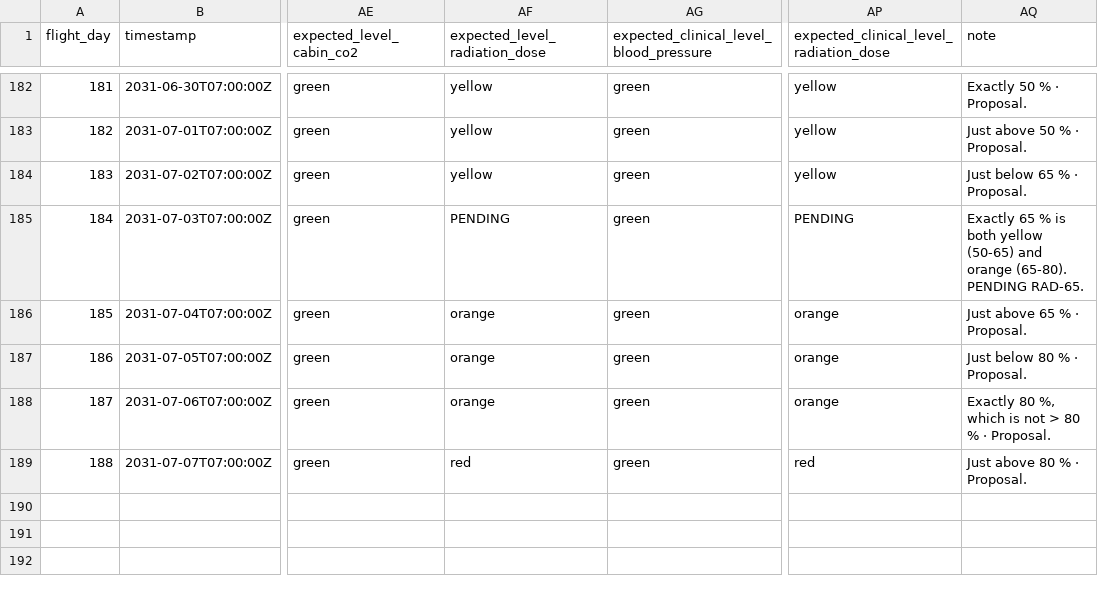
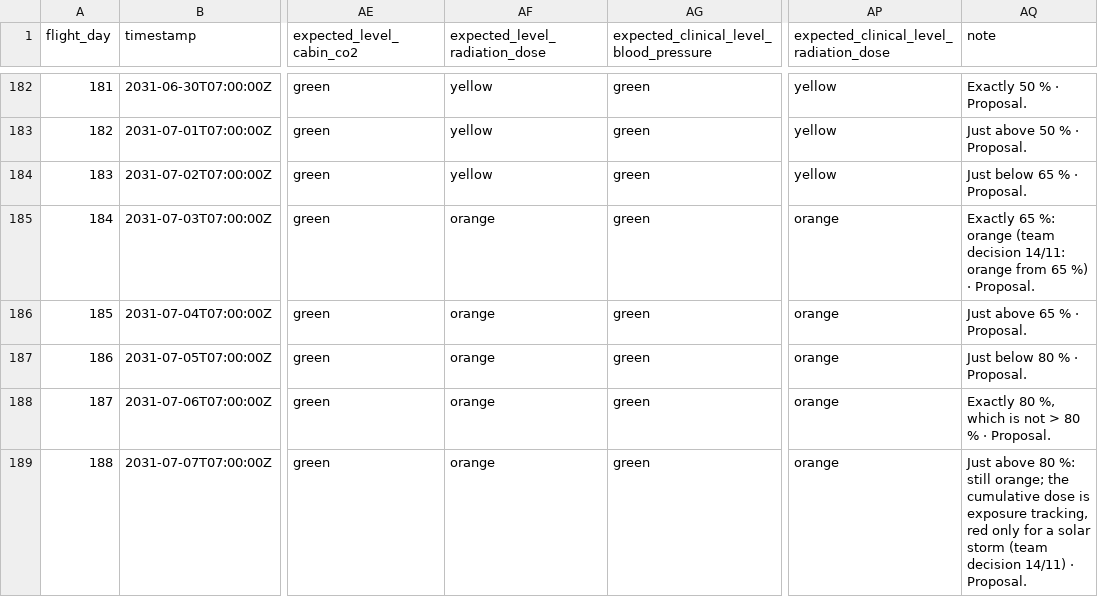
Before and after one commit to paulinaguers/orbital, a CSV file: data/clinical_test_cases.csv, drawn as a sheet; only a part is shown, gaps mark what is left out; the diff names each change by its address in the sheet, - before the commit and + after, or states it on an @@ line.

Commit message:
not-evaluable state, check-in scales as indicators, radiation as exposure tracking, API 422, README honesty

```diff
--- a/data/clinical_test_cases.csv
+++ b/data/clinical_test_cases.csv
-AF185 (expected_level_radiation_dose): PENDING
+AF185 (expected_level_radiation_dose): orange
-AP185: PENDING
+AP185: orange
-AQ185 (note): Exactly 65 % is both yellow (50-65) and orange (65-80). PENDING RAD-65.
+AQ185 (note): Exactly 65 %: orange (team decision 14/11: orange from 65 %) · Proposal.
-AF189 (expected_level_radiation_dose): red
+AF189 (expected_level_radiation_dose): orange
-AP189: red
+AP189: orange
-AQ189 (note): …above 80 % · Proposal.
+AQ189 (note): …above 80 %: still orange; the cumulative dose is exposure tracking, red only for a solar storm (team decision 14/11) · Proposal.
```
Also changed, not shown: data/demo_scenarios.csv, 19 other files.
